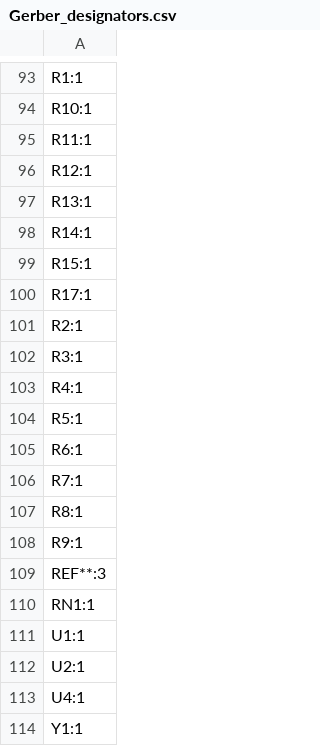
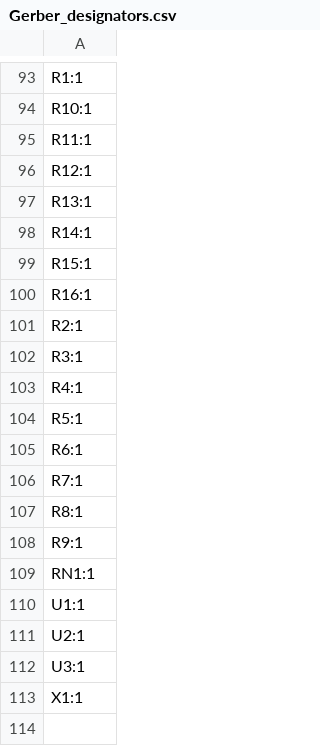
Before and after one commit to Casseles/pcie_to_sata, a CSV file: manufacturing/Gerber_designators.csv, drawn as a sheet; only a part is shown, gaps mark what is left out.

```diff
--- a/manufacturing/Gerber_designators.csv
+++ b/manufacturing/Gerber_designators.csv
@@ -99,3 +99,3 @@ R14:1
 R15:1
-R17:1
+R16:1
 R2:1
@@ -108,3 +108,2 @@ R8:1
 R9:1
-REF**:3
 RN1:1
@@ -112,3 +111,3 @@ U1:1
 U2:1
-U4:1
-Y1:1
+U3:1
+X1:1
```
Also changed, not shown: manufacturing/Gerber_bom.csv, manufacturing/Gerber_positions.csv, 45 other files.
